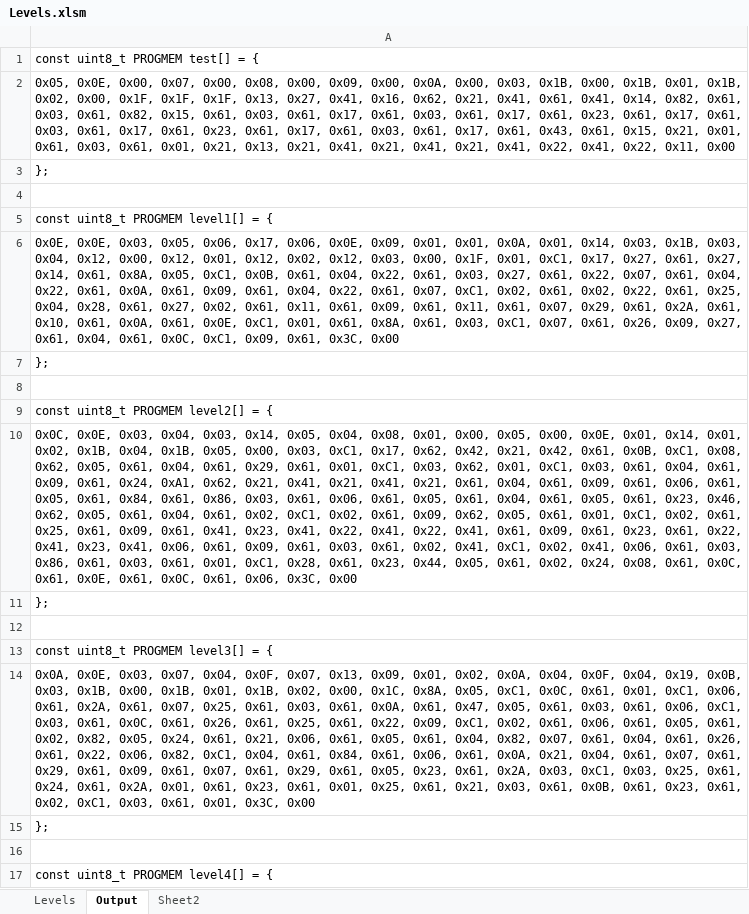
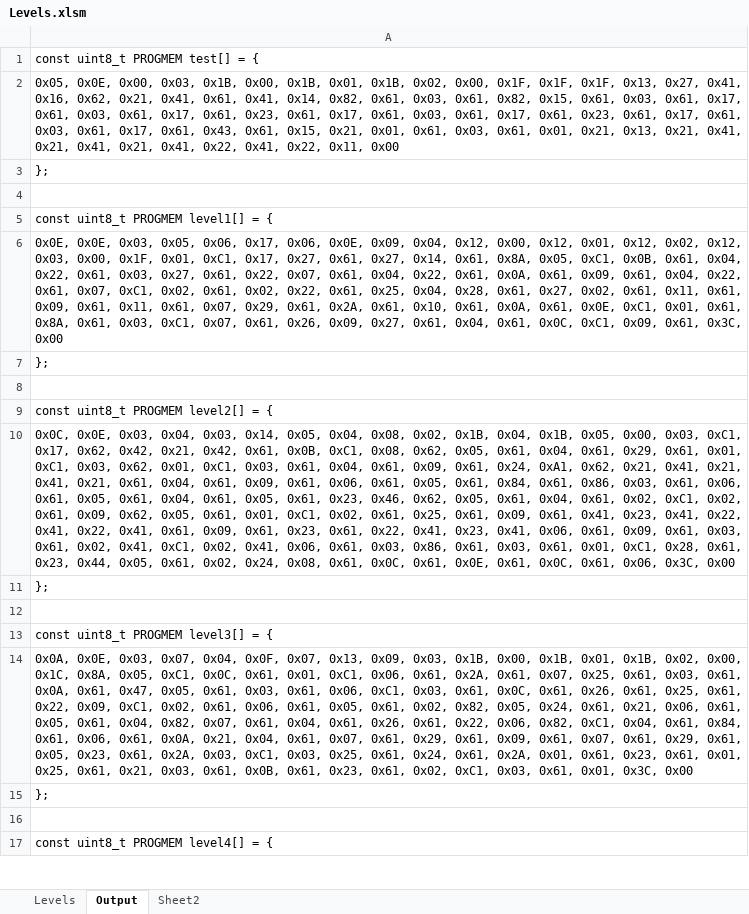
Before and after one commit to Press-Play-On-Tape/LodeRunner, an Excel workbook: Levels/Levels.xlsm, sheet Output, drawn as a sheet; only a part is shown; values as stored, in another font and other column widths than the file's, no borders; the diff covers the shown part only; the diff names each change by its address in the sheet, - before the commit and + after, or states it on an @@ line.

```diff
--- a/Levels/Levels.xlsm (sheet Output)
+++ b/Levels/Levels.xlsm (sheet Output)
-A2: …0x0E, 0x00, 0x07, 0x00, 0x08, 0x00, 0x09, 0x00, 0x0A, 0x00, 0x03, 0x1B,…
+A2: …0x0E, 0x00, 0x03, 0x1B,…
-A6: …0x0E, 0x09, 0x01, 0x01, 0x0A, 0x01, 0x14, 0x03, 0x1B, 0x03, 0x04, 0x12,…
+A6: …0x0E, 0x09, 0x04, 0x12,…
-A10: …0x04, 0x08, 0x01, 0x00, 0x05, 0x00, 0x0E, 0x01, 0x14, 0x01, 0x02, 0x1B,…
+A10: …0x04, 0x08, 0x02, 0x1B,…
-A14: …0x13, 0x09, 0x01, 0x02, 0x0A, 0x04, 0x0F, 0x04, 0x19, 0x0B, 0x03, 0x1B,…
+A14: …0x13, 0x09, 0x03, 0x1B,…
```
Also changed, not shown: 27 edited cells elsewhere in this sheet, sheet Levels, 8 other files.
